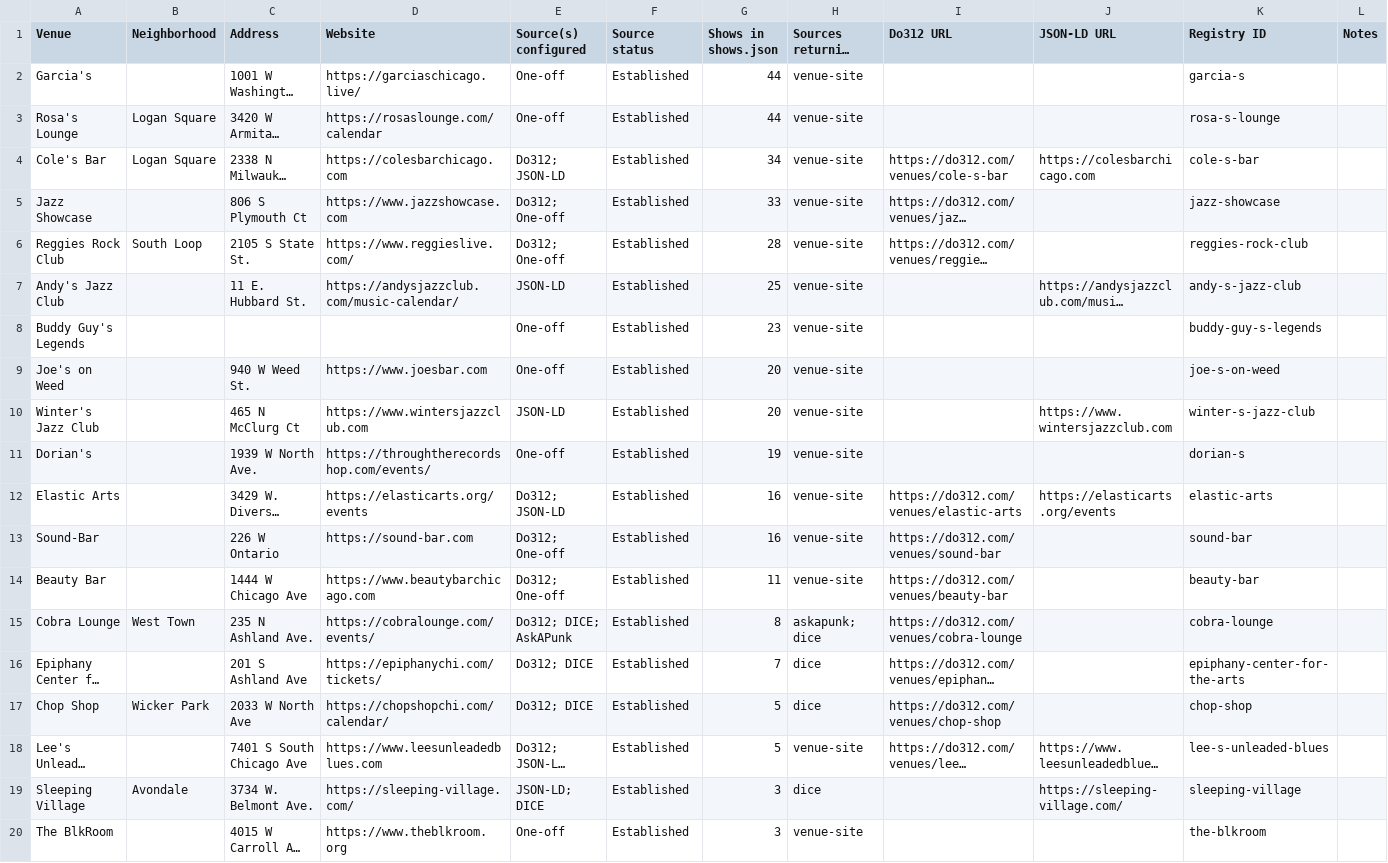
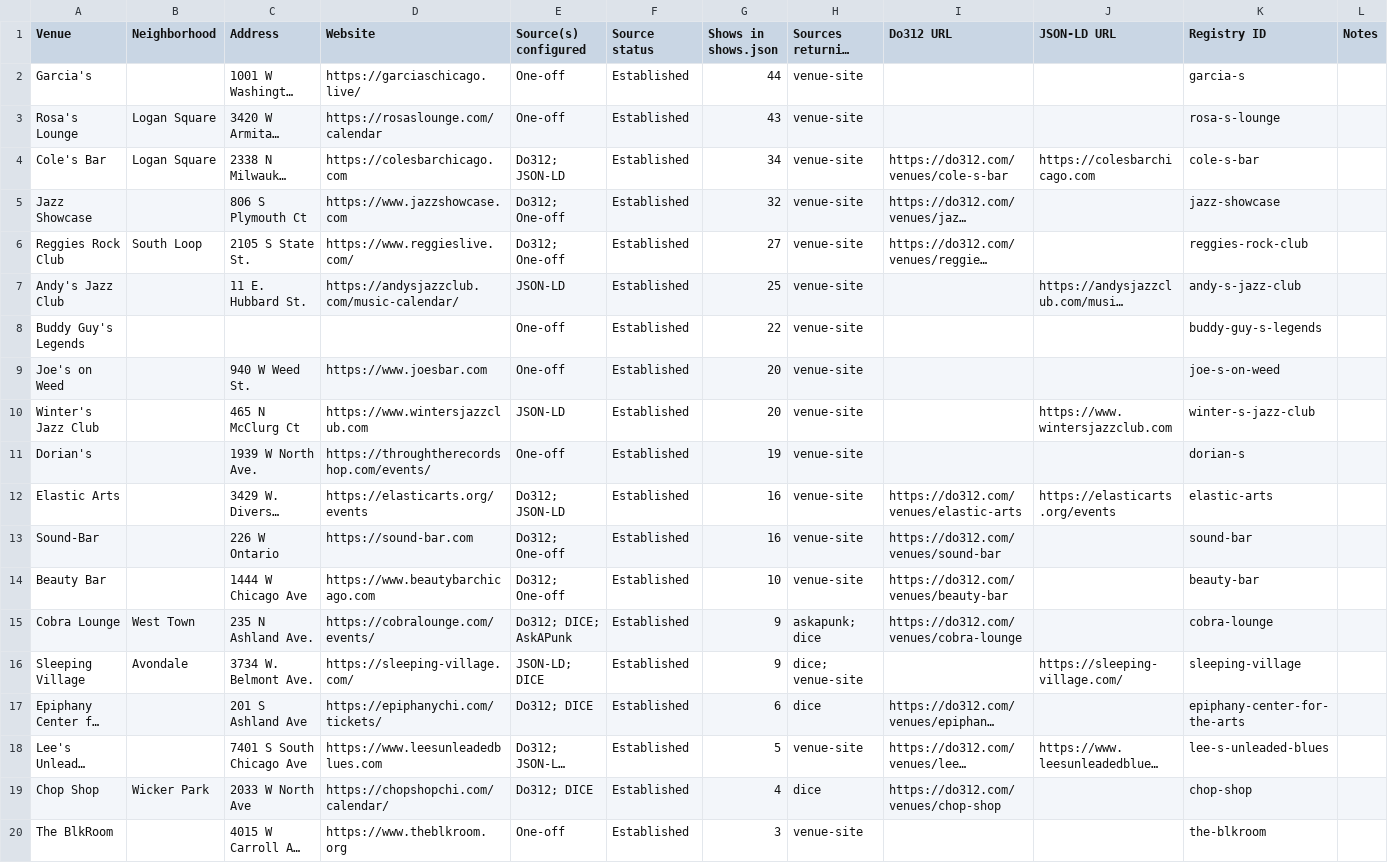
Before and after one commit to y0ung-nasha/showcal, a CSV file: venue-coverage.csv, drawn as a sheet; only a part is shown; long unchanged cells end in …; removed rows and columns are numbered as before the commit, all else as after; the diff names each change by its address in the sheet, - before the commit and + after, or states it on an @@ line.

```diff
--- a/venue-coverage.csv
+++ b/venue-coverage.csv
-G3 (Shows in shows.json): 44
+G3 (Shows in shows.json): 43
-G5 (Shows in shows.json): 33
+G5 (Shows in shows.json): 32
-G6 (Shows in shows.json): 28
+G6 (Shows in shows.json): 27
-G8 (Shows in shows.json): 23
+G8 (Shows in shows.json): 22
-G14 (Shows in shows.json): 11
+G14 (Shows in shows.json): 10
-G15 (Shows in shows.json): 8
+G15 (Shows in shows.json): 9
+row 16: Sleeping Village | Avondale | 3734 W. Belmont Ave. | https://sleeping-village.com/ | JSON-LD; DICE | Established | 9 | dice; venue-site |  | https://sleeping-village.com/ | sleeping-village
-G17 (Shows in shows.json): 7
+G17 (Shows in shows.json): 6
-row 17: Chop Shop | Wicker Park | 2033 W North Ave | https://chopshopchi.com/calendar/ | Do312; DICE | Established | 5 | dice | https://do312.com/venues/chop-shop |  | chop-shop
-row 19: Sleeping Village | Avondale | 3734 W. Belmont Ave. | https://sleeping-village.com/ | JSON-LD; DICE | Established | 3 | dice |  | https://sleeping-village.com/ | sleeping-village
+row 19: Chop Shop | Wicker Park | 2033 W North Ave | https://chopshopchi.com/calendar/ | Do312; DICE | Established | 4 | dice | https://do312.com/venues/chop-shop |  | chop-shop
```
Also changed, not shown: 5 other files.
